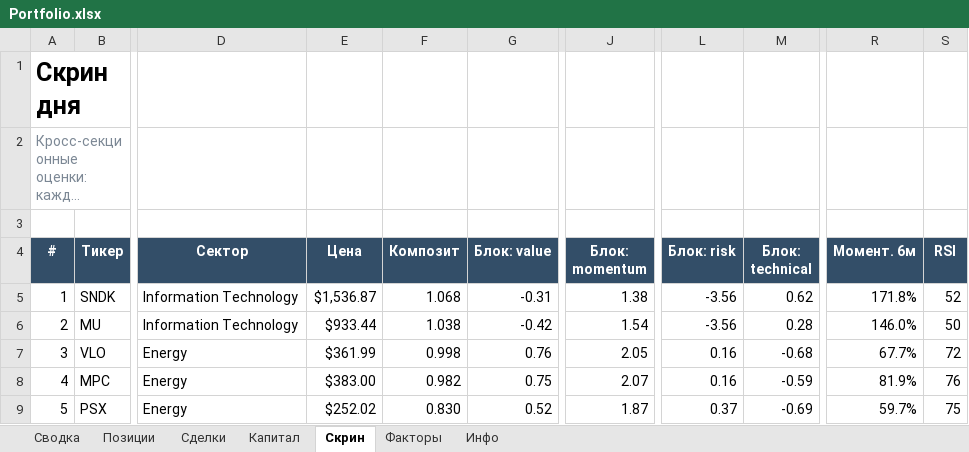
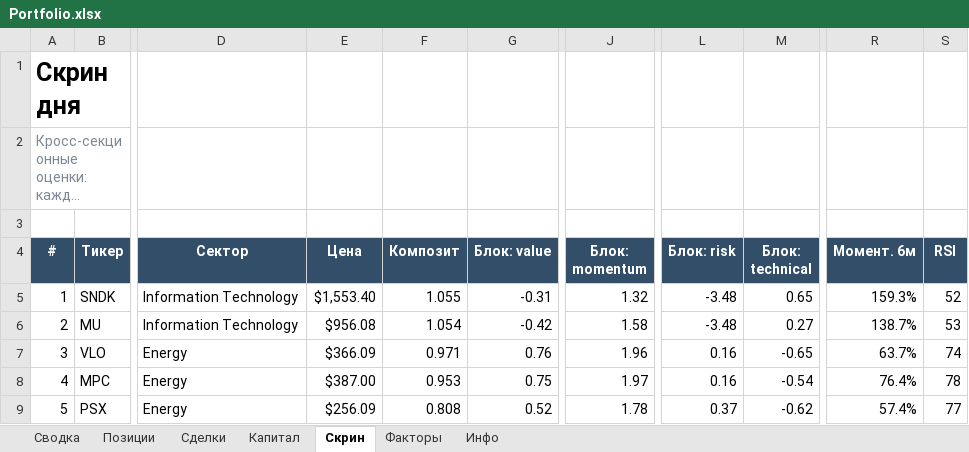
Before and after one commit to Vitoldinijs/sp500-screener, an Excel workbook: Portfolio.xlsx, sheet Скрин, drawn as a sheet; only a part is shown, gaps mark what is left out; long unchanged cells end in …; values as stored, in another font and other column widths than the file's, no borders; conditional formats not drawn; the diff covers the shown part only; the diff names each change by its address in the sheet, - before the commit and + after, or states it on an @@ line.

```diff
--- a/Portfolio.xlsx (sheet Скрин)
+++ b/Portfolio.xlsx (sheet Скрин)
-E5 (Цена): $1,536.87
+E5 (Цена): $1,553.40
-F5 (Композит): 1.068
+F5 (Композит): 1.055
-J5 (Блок: momentum): 1.38
+J5 (Блок: momentum): 1.32
-L5:L6 (Блок: risk): -3.56
+L5:L6 (Блок: risk): -3.48
-M5 (Блок: technical): 0.62
+M5 (Блок: technical): 0.65
-R5 (Момент. 6м): 171.8%
+R5 (Момент. 6м): 159.3%
-E6 (Цена): $933.44
+E6 (Цена): $956.08
-F6 (Композит): 1.038
+F6 (Композит): 1.054
-J6 (Блок: momentum): 1.54
+J6 (Блок: momentum): 1.58
-M6 (Блок: technical): 0.28
+M6 (Блок: technical): 0.27
-R6 (Момент. 6м): 146.0%
+R6 (Момент. 6м): 138.7%
-S6 (RSI): 50
+S6 (RSI): 53
-E7 (Цена): $361.99
+E7 (Цена): $366.09
-F7 (Композит): 0.998
+F7 (Композит): 0.971
-J7 (Блок: momentum): 2.05
+J7 (Блок: momentum): 1.96
-M7 (Блок: technical): -0.68
+M7 (Блок: technical): -0.65
-R7 (Момент. 6м): 67.7%
+R7 (Момент. 6м): 63.7%
-S7 (RSI): 72
+S7 (RSI): 74
-E8 (Цена): $383.00
+E8 (Цена): $387.00
-F8 (Композит): 0.982
+F8 (Композит): 0.953
-J8 (Блок: momentum): 2.07
+J8 (Блок: momentum): 1.97
-M8 (Блок: technical): -0.59
+M8 (Блок: technical): -0.54
-R8 (Момент. 6м): 81.9%
+R8 (Момент. 6м): 76.4%
-S8 (RSI): 76
+S8 (RSI): 78
-E9 (Цена): $252.02
+E9 (Цена): $256.09
-F9 (Композит): 0.830
+F9 (Композит): 0.808
-J9 (Блок: momentum): 1.87
+J9 (Блок: momentum): 1.78
-M9 (Блок: technical): -0.69
+M9 (Блок: technical): -0.62
-R9 (Момент. 6м): 59.7%
+R9 (Момент. 6м): 57.4%
-S9 (RSI): 75
+S9 (RSI): 77
```
Also changed, not shown: 554 edited cells elsewhere in this sheet, sheet Позиции, sheet Сводка, sheet Капитал, sheet Инфо, charts or pictures, 6 other files.
